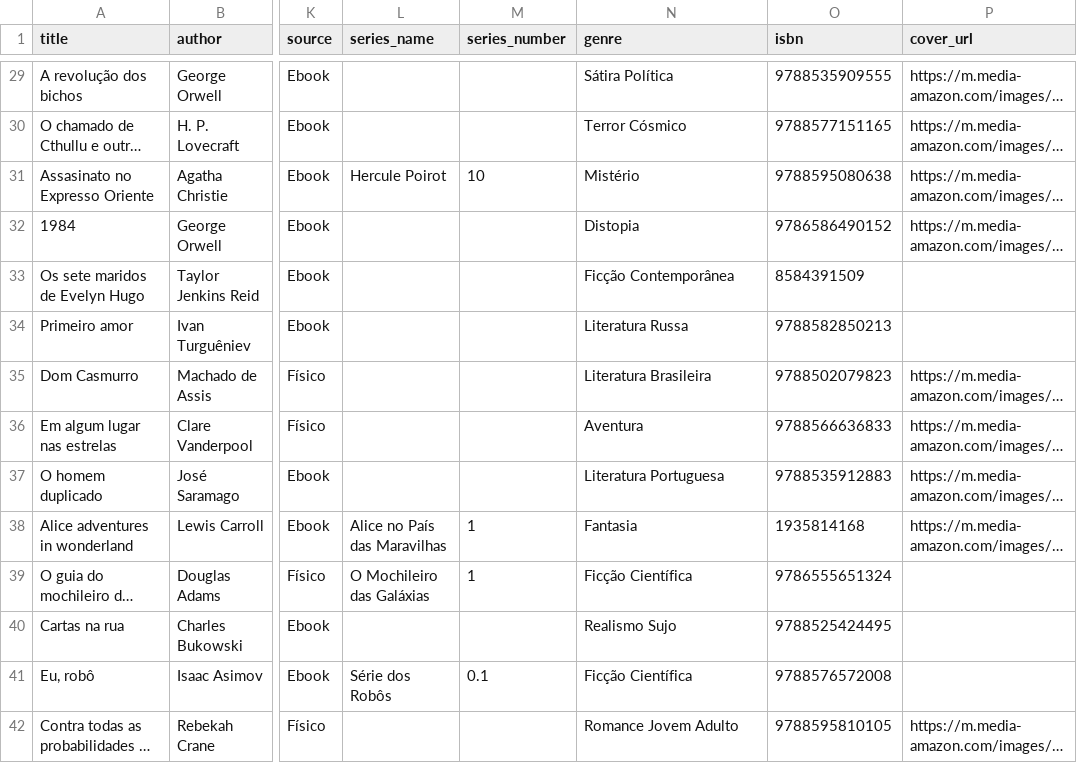
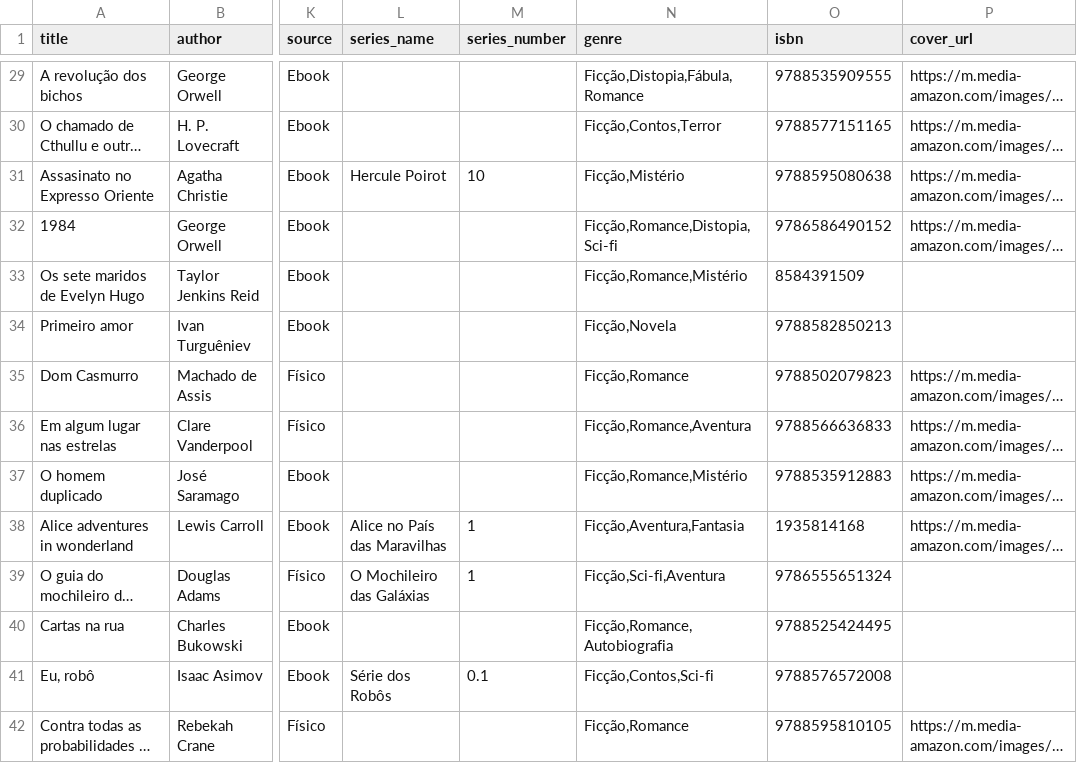
Before and after one commit to LukeHer0/meus-livros, a CSV file: livros_lidos_atualizado.csv, drawn as a sheet; only a part is shown, gaps mark what is left out; long unchanged cells end in …; the diff covers the shown part only; the diff names each change by its address in the sheet, - before the commit and + after, or states it on an @@ line.

```diff
--- a/livros_lidos_atualizado.csv
+++ b/livros_lidos_atualizado.csv
-N29 (genre): Sátira Política
+N29 (genre): Ficção,Distopia,Fábula,Romance
-N30 (genre): Terror Cósmico
+N30 (genre): Ficção,Contos,Terror
-N31 (genre): Mistério
+N31 (genre): Ficção,Mistério
-N32 (genre): Distopia
+N32 (genre): Ficção,Romance,Distopia,Sci-fi
-N33 (genre): Ficção Contemporânea
+N33 (genre): Ficção,Romance,Mistério
-N34 (genre): Literatura Russa
+N34 (genre): Ficção,Novela
-N35 (genre): Literatura Brasileira
+N35 (genre): Ficção,Romance
-N36 (genre): Aventura
+N36 (genre): Ficção,Romance,Aventura
-N37 (genre): Literatura Portuguesa
+N37 (genre): Ficção,Romance,Mistério
-N38 (genre): Fantasia
+N38 (genre): Ficção,Aventura,Fantasia
-N39 (genre): Ficção Científica
+N39 (genre): Ficção,Sci-fi,Aventura
-N40 (genre): Realismo Sujo
+N40 (genre): Ficção,Romance,Autobiografia
-N41 (genre): Ficção Científica
+N41 (genre): Ficção,Contos,Sci-fi
-N42 (genre): Romance Jovem Adulto
+N42 (genre): Ficção,Romance
```
Also changed, not shown: 66 edited cells elsewhere in this file, 2 other files.
